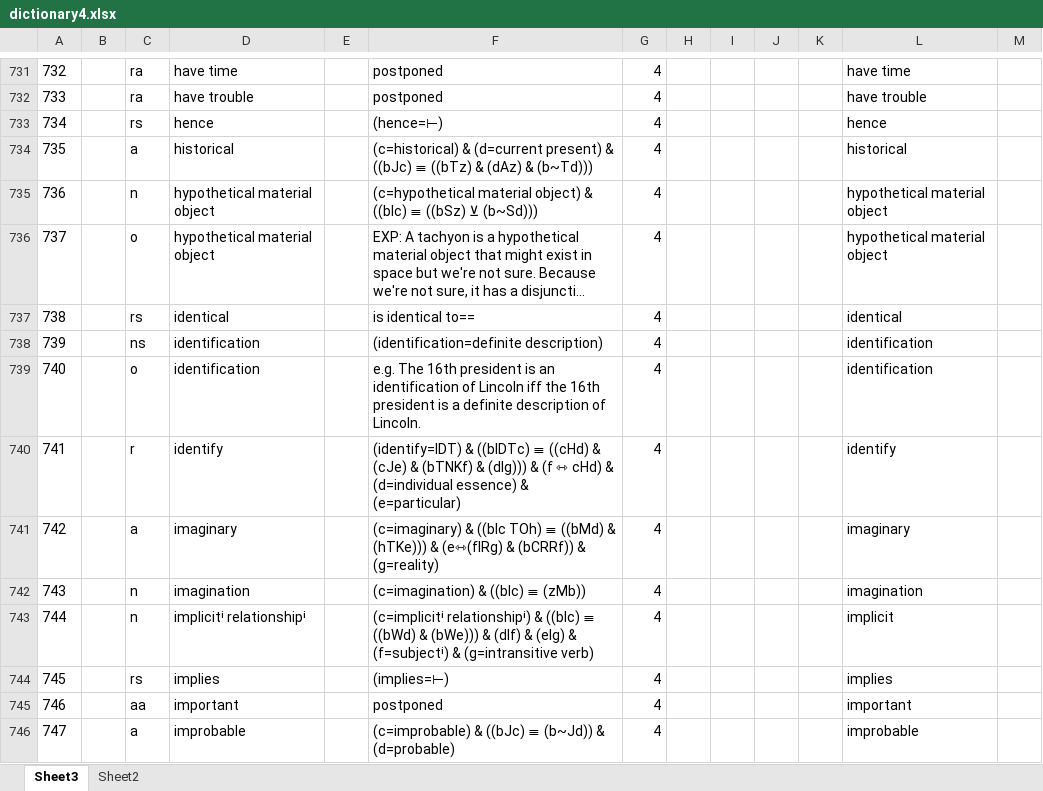
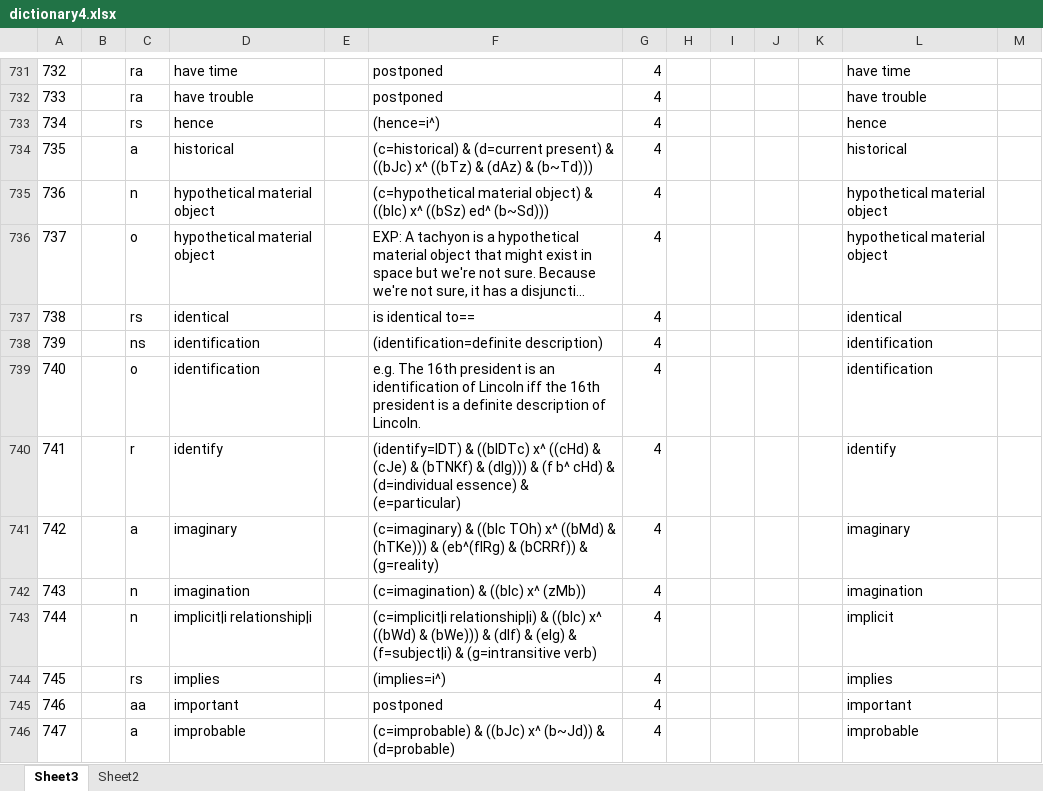
Before and after one commit to kittdotech/inference_engine2, an Excel workbook: inference2/dictionary4.xlsx, sheet Sheet3, drawn as a sheet; only a part is shown, gaps mark what is left out; long unchanged cells end in …; values as stored, in another font and other column widths than the file's, no borders; the diff covers the shown part only; the diff names each change by its address in the sheet, - before the commit and + after, or states it on an @@ line.

```diff
--- a/inference2/dictionary4.xlsx (sheet Sheet3)
+++ b/inference2/dictionary4.xlsx (sheet Sheet3)
-F733: (hence=⊢)
+F733: (hence=i^)
-F734: …& ((bJc) ≡ ((bTz) &…
+F734: …& ((bJc) x^ ((bTz) &…
-F735: …& ((bIc) ≡ ((bSz) ⊻ (b~Sd)))
+F735: …& ((bIc) x^ ((bSz) ed^ (b~Sd)))
-F740: …& ((bIDTc) ≡ ((cHd) & (cJe) & (bTNKf) & (dIg))) & (f ⇿ cHd) &…
+F740: …& ((bIDTc) x^ ((cHd) & (cJe) & (bTNKf) & (dIg))) & (f b^ cHd) &…
-F741: …((bIc TOh) ≡ ((bMd) & (hTKe))) & (e⇿(fIRg) & (bCRRf))…
+F741: …((bIc TOh) x^ ((bMd) & (hTKe))) & (eb^(fIRg) & (bCRRf))…
-F742: (c=imagination) & ((bIc) ≡ (zMb))
+F742: (c=imagination) & ((bIc) x^ (zMb))
-D743: implicitⁱ relationshipⁱ
+D743: implicit|i relationship|i
-F743: (c=implicitⁱ relationshipⁱ) & ((bIc) ≡ ((bWd) & (bWe))) & (dIf) & (eIg) & (f=subjectⁱ) & (g=intransitive…
+F743: (c=implicit|i relationship|i) & ((bIc) x^ ((bWd) & (bWe))) & (dIf) & (eIg) & (f=subject|i) & (g=intransitive…
-F744: (implies=⊢)
+F744: (implies=i^)
-F746: …& ((bJc) ≡ (b~Jd)) &…
+F746: …& ((bJc) x^ (b~Jd)) &…
```
Also changed, not shown: 1261 edited cells elsewhere in this sheet, 2 other files.
